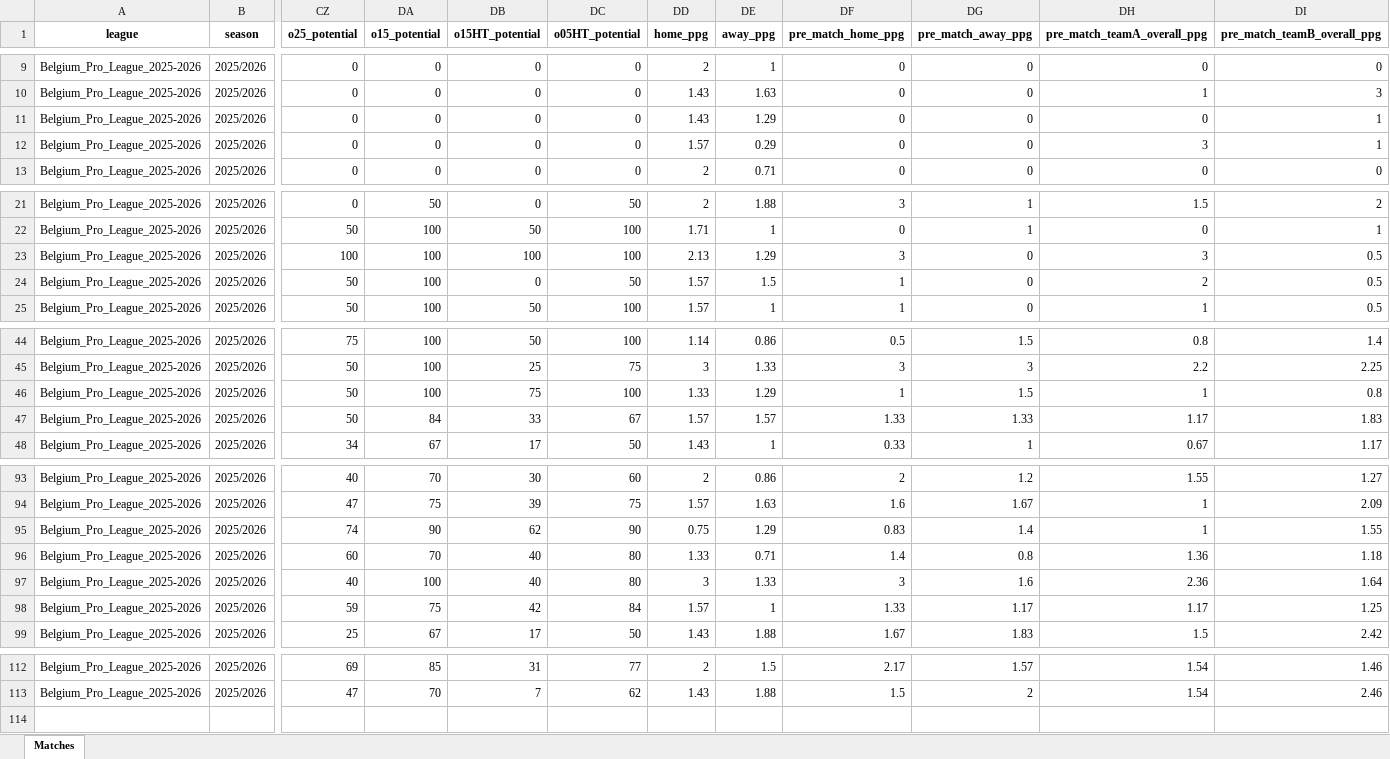
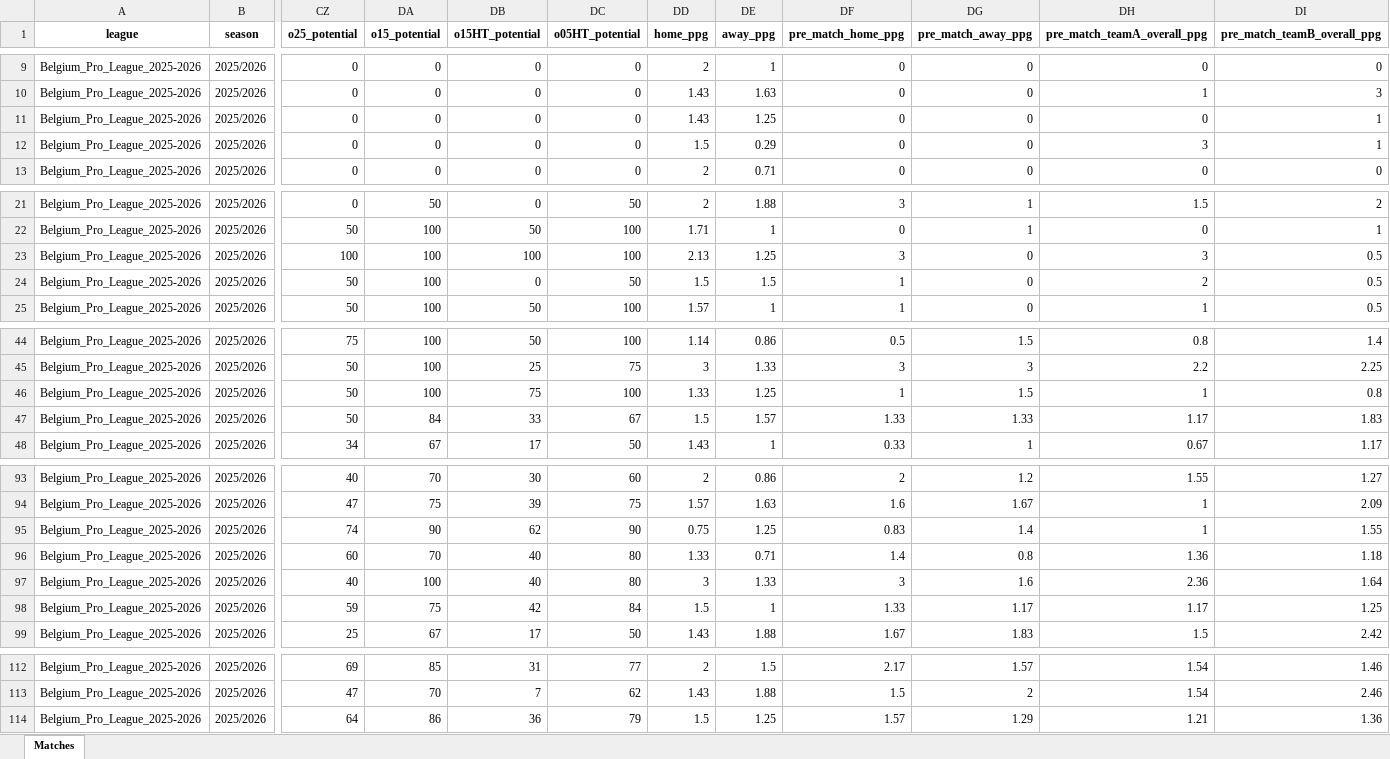
Before and after one commit to aimidas1/aimidas1, an Excel workbook: data/matches/leagues/Belgium_Pro_League_2025-2026.xlsx, sheet Matches, drawn as a sheet; only a part is shown, gaps mark what is left out; values as stored, in another font and other column widths than the file's, no borders; table styles not drawn; rows hold the shown columns only; the diff covers the shown part only; the diff names each change by its address in the sheet, - before the commit and + after, or states it on an @@ line.

Commit message:
Update Belgium_Pro_League_2025-2026 matches

```diff
--- a/data/matches/leagues/Belgium_Pro_League_2025-2026.xlsx (sheet Matches)
+++ b/data/matches/leagues/Belgium_Pro_League_2025-2026.xlsx (sheet Matches)
-DE11 (away_ppg): 1.29
+DE11 (away_ppg): 1.25
-DD12 (home_ppg): 1.57
+DD12 (home_ppg): 1.5
-DE23 (away_ppg): 1.29
+DE23 (away_ppg): 1.25
-DD24 (home_ppg): 1.57
+DD24 (home_ppg): 1.5
-DE46 (away_ppg): 1.29
+DE46 (away_ppg): 1.25
-DD47 (home_ppg): 1.57
+DD47 (home_ppg): 1.5
-DE95 (away_ppg): 1.29
+DE95 (away_ppg): 1.25
-DD98 (home_ppg): 1.57
+DD98 (home_ppg): 1.5
+row 114: Belgium_Pro_League_2025-2026 | 2025/2026 | 64 | 86 | 36 | 79 | 1.5 | 1.25 | 1.57 | 1.29 | 1.21 | 1.36
```
Also changed, not shown: 6 edited cells elsewhere in this sheet.
